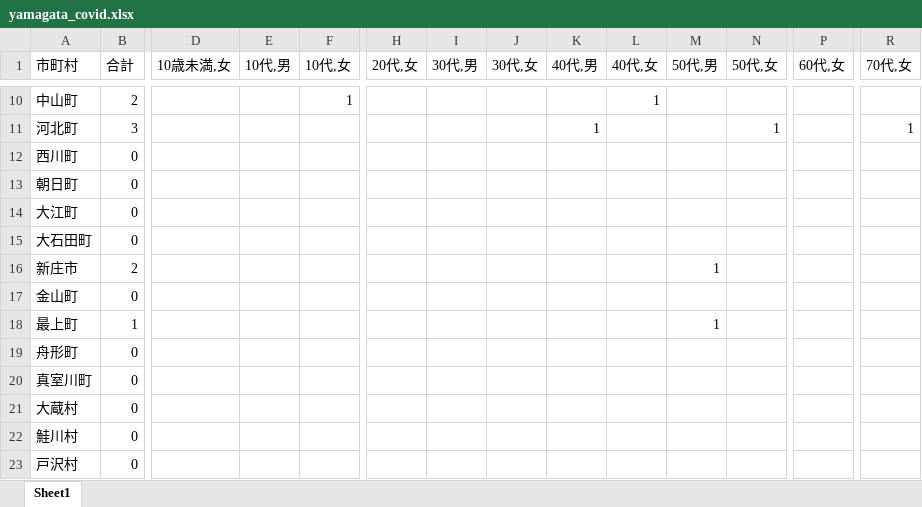
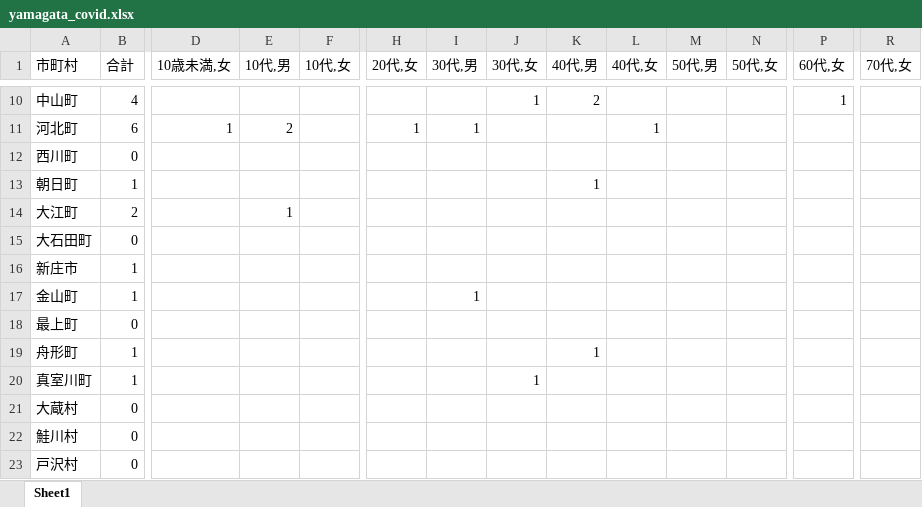
Before and after one commit to satorukadowaki/covid19-yamagata, an Excel workbook: app/master_data/excel/yamagata_covid.xlsx, sheet Sheet1, drawn as a sheet; only a part is shown, gaps mark what is left out; values as stored, in another font and other column widths than the file's, no borders; the diff covers the shown part only; the diff names each change by its address in the sheet, - before the commit and + after, or states it on an @@ line.

```diff
--- a/app/master_data/excel/yamagata_covid.xlsx (sheet Sheet1)
+++ b/app/master_data/excel/yamagata_covid.xlsx (sheet Sheet1)
-B10 (合計): 2
+B10 (合計): 4
-F10 (10代,女): 1
+F10 (10代,女): (empty)
-J10 (30代,女): (empty)
+J10 (30代,女): 1
-K10 (40代,男): (empty)
+K10 (40代,男): 2
-L10 (40代,女): 1
+L10 (40代,女): (empty)
-P10 (60代,女): (empty)
+P10 (60代,女): 1
-B11 (合計): 3
+B11 (合計): 6
-D11 (10歳未満,女): (empty)
+D11 (10歳未満,女): 1
-E11 (10代,男): (empty)
+E11 (10代,男): 2
-H11 (20代,女): (empty)
+H11 (20代,女): 1
-I11 (30代,男): (empty)
+I11 (30代,男): 1
-K11 (40代,男): 1
+K11 (40代,男): (empty)
-L11 (40代,女): (empty)
+L11 (40代,女): 1
-N11 (50代,女): 1
+N11 (50代,女): (empty)
-R11 (70代,女): 1
+R11 (70代,女): (empty)
-B13 (合計): 0
+B13 (合計): 1
-K13 (40代,男): (empty)
+K13 (40代,男): 1
-B14 (合計): 0
+B14 (合計): 2
-E14 (10代,男): (empty)
+E14 (10代,男): 1
-B16 (合計): 2
+B16 (合計): 1
-M16 (50代,男): 1
+M16 (50代,男): (empty)
-B17 (合計): 0
+B17 (合計): 1
-I17 (30代,男): (empty)
+I17 (30代,男): 1
-B18 (合計): 1
+B18 (合計): 0
-M18 (50代,男): 1
+M18 (50代,男): (empty)
-B19:B20 (合計): 0
+B19:B20 (合計): 1
-K19 (40代,男): (empty)
+K19 (40代,男): 1
-J20 (30代,女): (empty)
+J20 (30代,女): 1
```
Also changed, not shown: 140 edited cells elsewhere in this sheet, 30 other files.
